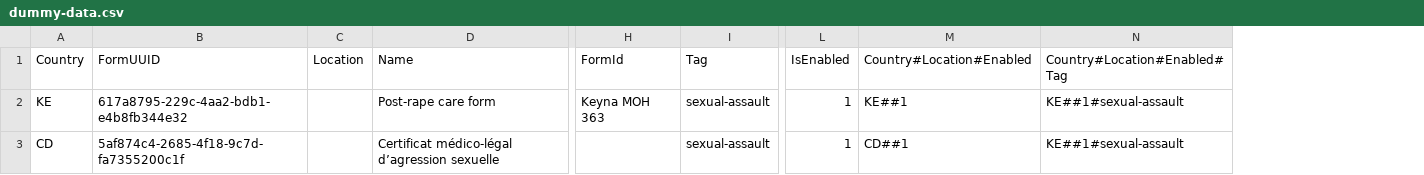
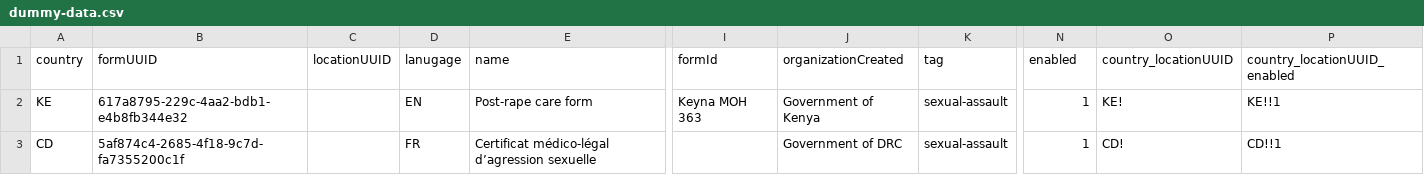
Before and after one commit to Physicians-for-Human-Rights/MediCapt, a CSV file: infrastructure-modules/storage/forms/dummy-data.csv, drawn as a sheet; only a part is shown, gaps mark what is left out; removed rows and columns are numbered as before the commit, all else as after; rows hold the shown columns only; the diff names each change by its address in the sheet, - before the commit and + after, or states it on an @@ line.

Commit message:
Simplify forms storage

```diff
--- a/infrastructure-modules/storage/forms/dummy-data.csv
+++ b/infrastructure-modules/storage/forms/dummy-data.csv
-column C, empty
+column C, empty
+column D, rows 2-3: EN | FR
+column J, rows 2-3: Government of Kenya | Government of DRC
-column M, rows 2-3: KE##1 | CD##1
-column N, rows 2-3: KE##1#sexual-assault | KE##1#sexual-assault
+column O, rows 2-3: KE! | CD!
+column P, rows 2-3: KE!!1 | CD!!1
-row 1: Country | FormUUID | Location | Name | FormId | Tag | IsEnabled | Country#Location#Enabled | Country#Location#Enabled#Tag
+row 1: country | formUUID | locationUUID | lanugage | name | formId | organizationCreated | tag | enabled | country_locationUUID | country_locationUUID_enabled
```
Also changed, not shown: 2 other files.
